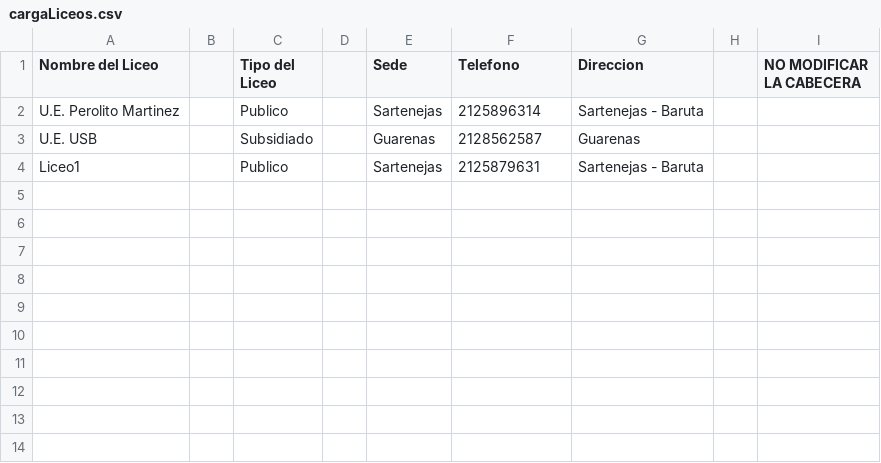
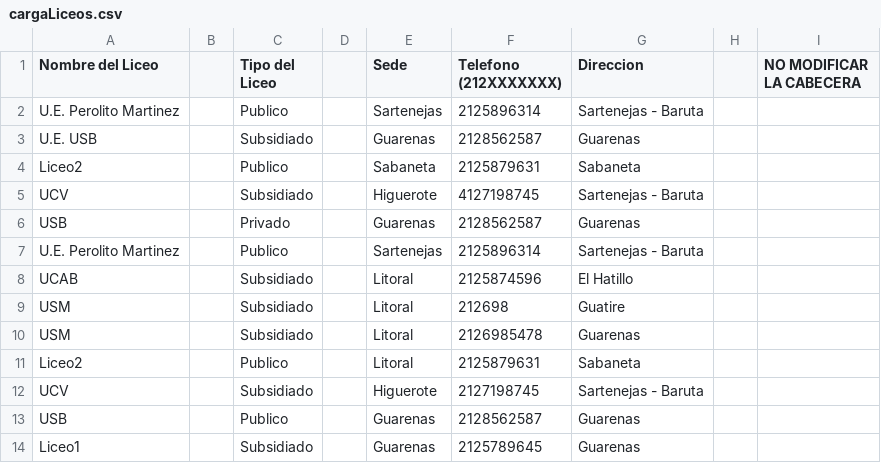
Before and after one commit to S4W/SisPIO, a CSV file: cargaLiceos.csv, drawn as a sheet.

```diff
--- a/cargaLiceos.csv
+++ b/cargaLiceos.csv
@@ -1,4 +1,14 @@
-Nombre del Liceo;;Tipo del Liceo;;Sede;Telefono;Direccion;;NO MODIFICAR LA CABECERA
+Nombre del Liceo;;Tipo del Liceo;;Sede;Telefono (212XXXXXXX);Direccion;;NO MODIFICAR LA CABECERA
 U.E. Perolito Martinez;;Publico;;Sartenejas;2125896314;Sartenejas - Baruta;;
 U.E. USB;;Subsidiado;;Guarenas;2128562587;Guarenas;;
-Liceo1;;Publico;;Sartenejas;2125879631;Sartenejas - Baruta;;
+Liceo2;;Publico;;Sabaneta;2125879631;Sabaneta;;
+UCV;;Subsidiado;;Higuerote;4127198745;Sartenejas - Baruta;;
+USB;;Privado;;Guarenas;2128562587;Guarenas;;
+U.E. Perolito Martinez;;Publico;;Sartenejas;2125896314;Sartenejas - Baruta;;
+UCAB;;Subsidiado;;Litoral;2125874596;El Hatillo;;
+USM;;Subsidiado;;Litoral;212698;Guatire;;
+USM;;Subsidiado;;Litoral;2126985478;Guarenas;;
+Liceo2;;Publico;;Litoral;2125879631;Sabaneta;;
+UCV;;Subsidiado;;Higuerote;2127198745;Sartenejas - Baruta;;
+USB;;Publico;;Guarenas;2128562587;Guarenas;;
+Liceo1;;Subsidiado;;Guarenas;2125789645;Guarenas;;
```
Also changed, not shown: cargarEstudiantes.csv, cargarProfesor.csv, 31 other files.
